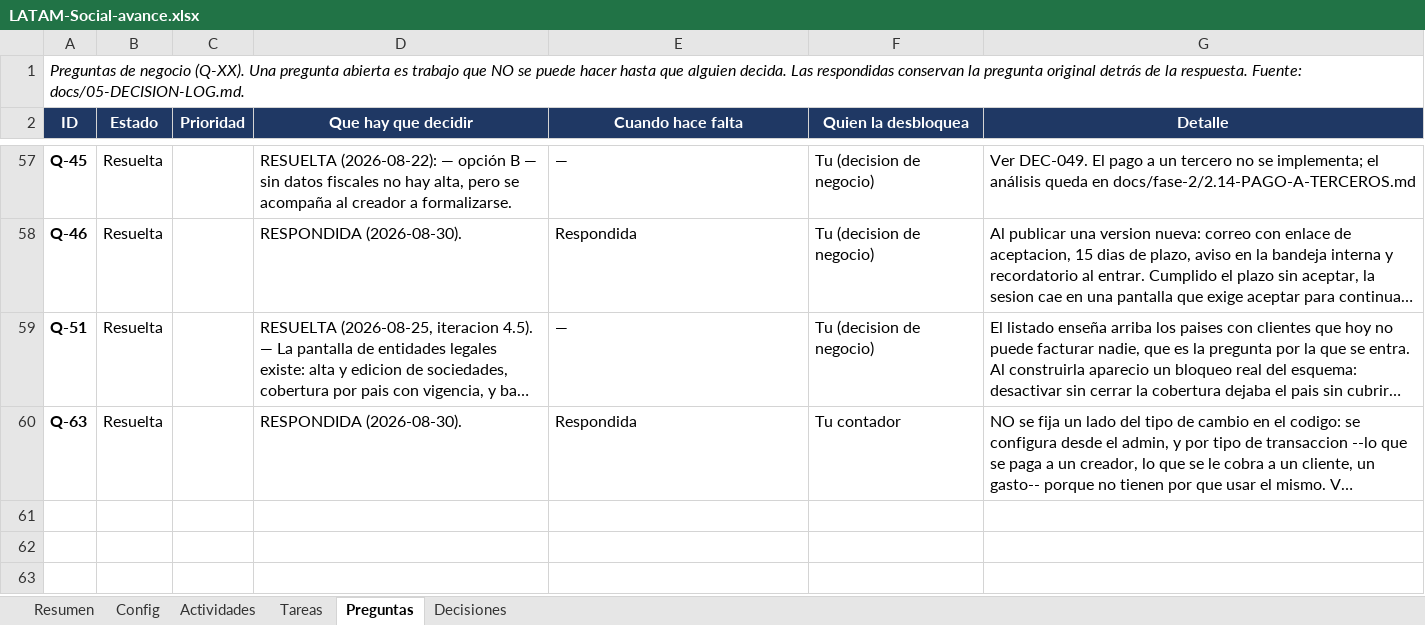
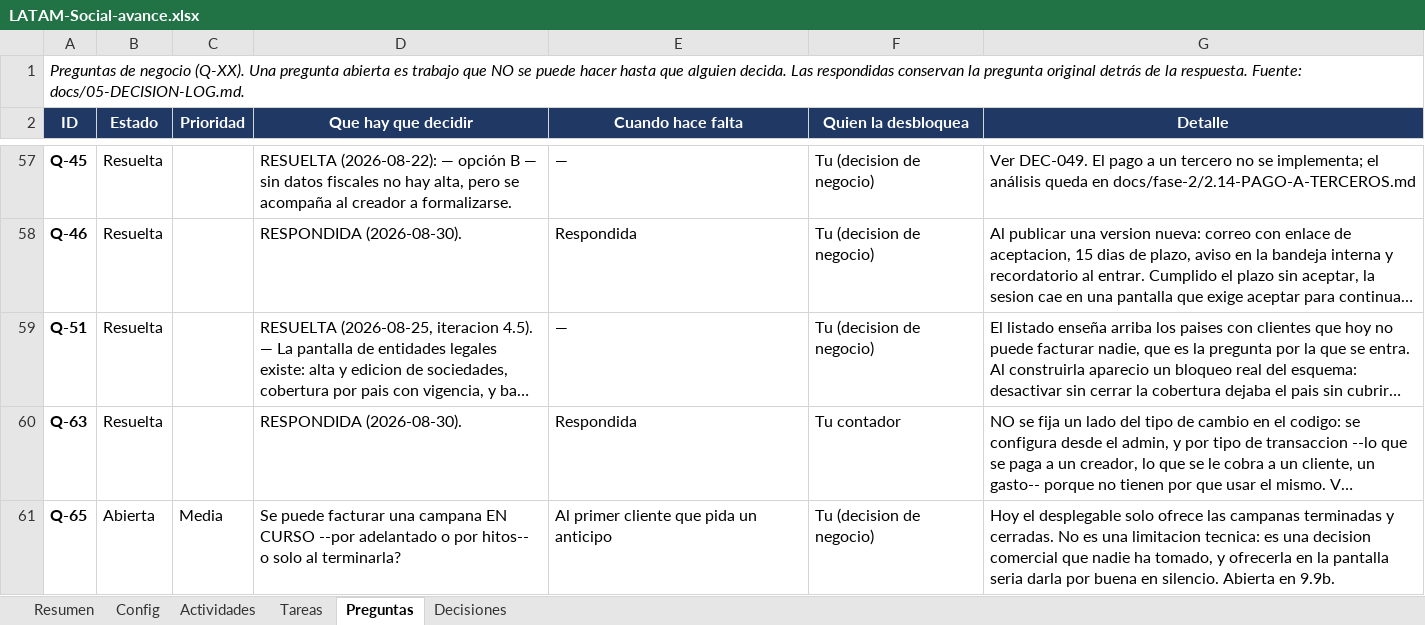
Before and after one commit to carlospandurovia/latam-social, an Excel workbook: docs/LATAM-Social-avance.xlsx, sheet Preguntas, drawn as a sheet; only a part is shown, gaps mark what is left out; long unchanged cells end in …; values as stored, in another font and other column widths than the file's, no borders; conditional formats not drawn; the diff names each change by its address in the sheet, - before the commit and + after, or states it on an @@ line.

Commit message:
9.9b: la factura desde una campana - borrador sin correlativo, emision inmutable (DEC-248..251)

```diff
--- a/docs/LATAM-Social-avance.xlsx (sheet Preguntas)
+++ b/docs/LATAM-Social-avance.xlsx (sheet Preguntas)
+row 61: Q-65 | Abierta | Media | Se puede facturar una campana EN CURSO --por adelantado o por hitos-- o solo al terminarla? | Al primer cliente que pida un anticipo | Tu (decision de negocio) | Hoy el desplegable solo ofrece las campanas terminadas y cerradas. No es una limitacion tecnica: es una decision comercial que nadie ha tomado, y ofrecerla en la pantalla seria darla por buena en silencio. Abierta en 9.9b.
```
Also changed, not shown: sheet Decisiones, sheet Tareas, sheet Actividades, sheet Resumen, 28 other files.
